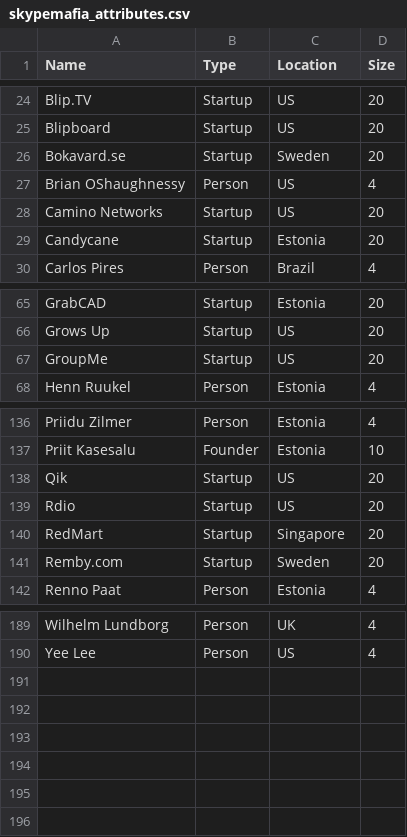
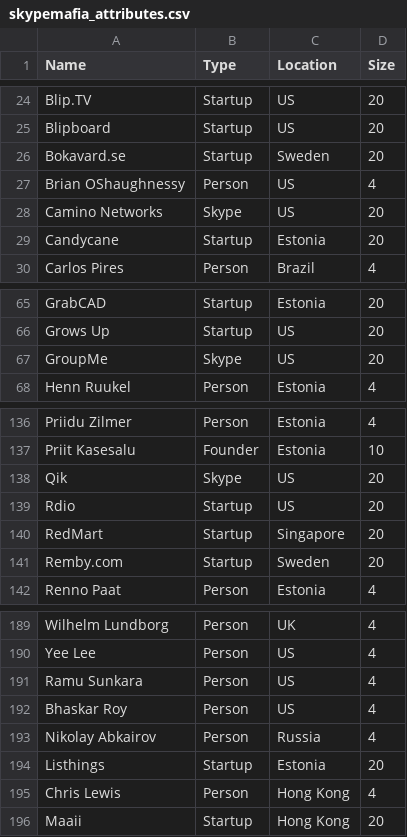
Before and after one commit to stamkivi/SkypeMafia-visualization, a CSV file: skypemafia_attributes.csv, drawn as a sheet; only a part is shown, gaps mark what is left out.

```diff
--- a/skypemafia_attributes.csv
+++ b/skypemafia_attributes.csv
@@ -27,3 +27,3 @@ Bokavard.se,Startup,Sweden,20
 Brian OShaughnessy,Person,US,4
-Camino Networks,Startup,US,20
+Camino Networks,Skype,US,20
 Candycane,Startup,Estonia,20
@@ -66,3 +66,3 @@ GrabCAD,Startup,Estonia,20
 Grows Up,Startup,US,20
-GroupMe,Startup,US,20
+GroupMe,Skype,US,20
 Henn Ruukel,Person,Estonia,4
@@ -137,3 +137,3 @@ Priidu Zilmer,Person,Estonia,4
 Priit Kasesalu,Founder,Estonia,10
-Qik,Startup,US,20
+Qik,Skype,US,20
 Rdio,Startup,US,20
@@ -190 +190,7 @@ Wilhelm Lundborg,Person,UK,4
 Yee Lee,Person,US,4
+Ramu Sunkara,Person,US,4
+Bhaskar Roy,Person,US,4
+Nikolay Abkairov,Person,Russia,4
+Listhings,Startup,Estonia,20
+Chris Lewis,Person,Hong Kong,4
+Maaii,Startup,Hong Kong,20
```
Also changed, not shown: skypemafia_edges.csv, 4 other files.
